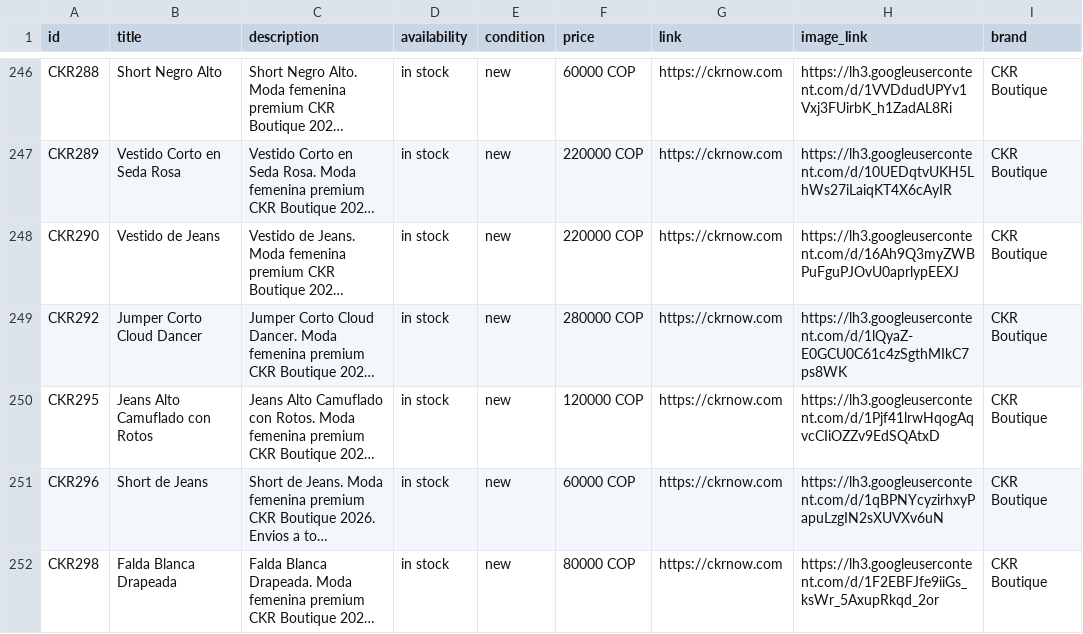
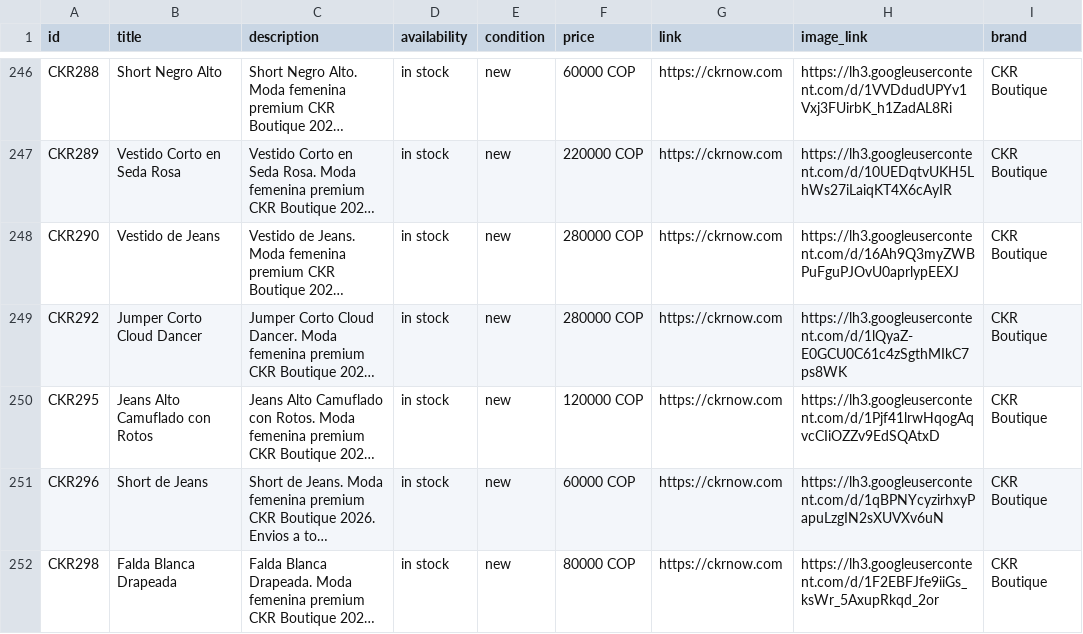
Before and after one commit to alvapas75-afk/ckrnow-website, a CSV file: meta_catalog_ckr.csv, drawn as a sheet; only a part is shown, gaps mark what is left out; long unchanged cells end in …; the diff names each change by its address in the sheet, - before the commit and + after, or states it on an @@ line.

```diff
--- a/meta_catalog_ckr.csv
+++ b/meta_catalog_ckr.csv
-F248 (price): 220000 COP
+F248 (price): 280000 COP
```
Also changed, not shown: 2 other files.
